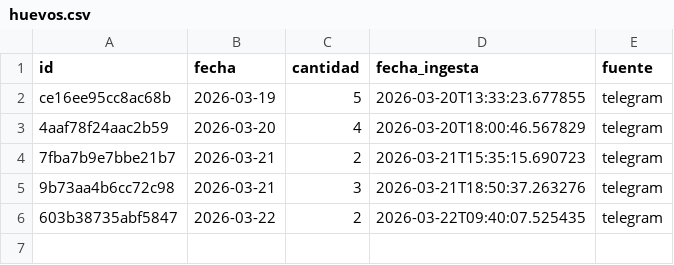
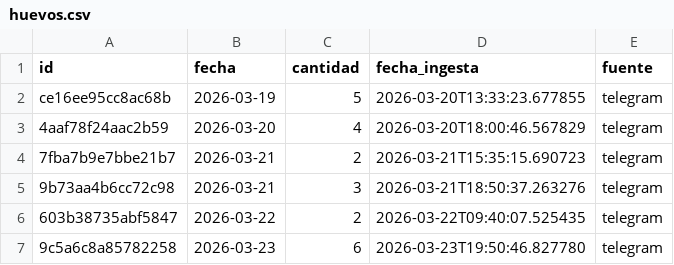
Before and after one commit to MolinoLab/ConvocAUTOrias, a CSV file: data/huevos.csv, drawn as a sheet.

```diff
--- a/data/huevos.csv
+++ b/data/huevos.csv
@@ -6 +6,2 @@ ce16ee95cc8ac68b,2026-03-19,5,2026-03-20T13:33:23.677855,telegram
 603b38735abf5847,2026-03-22,2,2026-03-22T09:40:07.525435,telegram
+9c5a6c8a85782258,2026-03-23,6,2026-03-23T19:50:46.827780,telegram
```
Also changed, not shown: data/convocatorias.csv, data/funcionalidad.csv, 3 other files.
